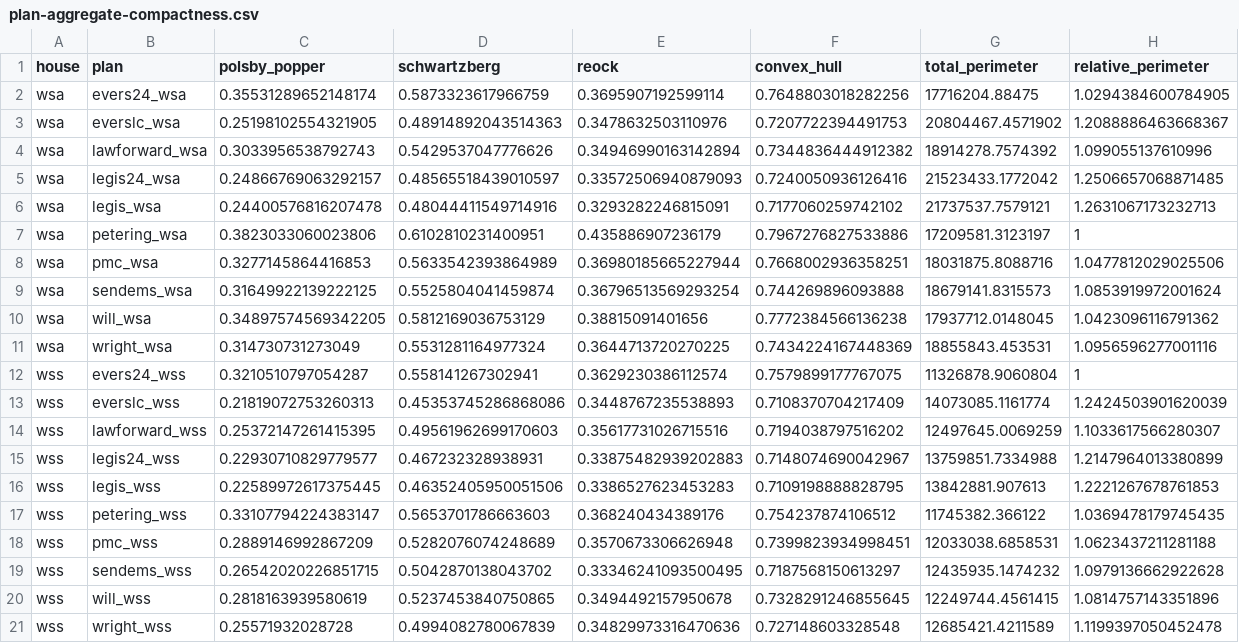
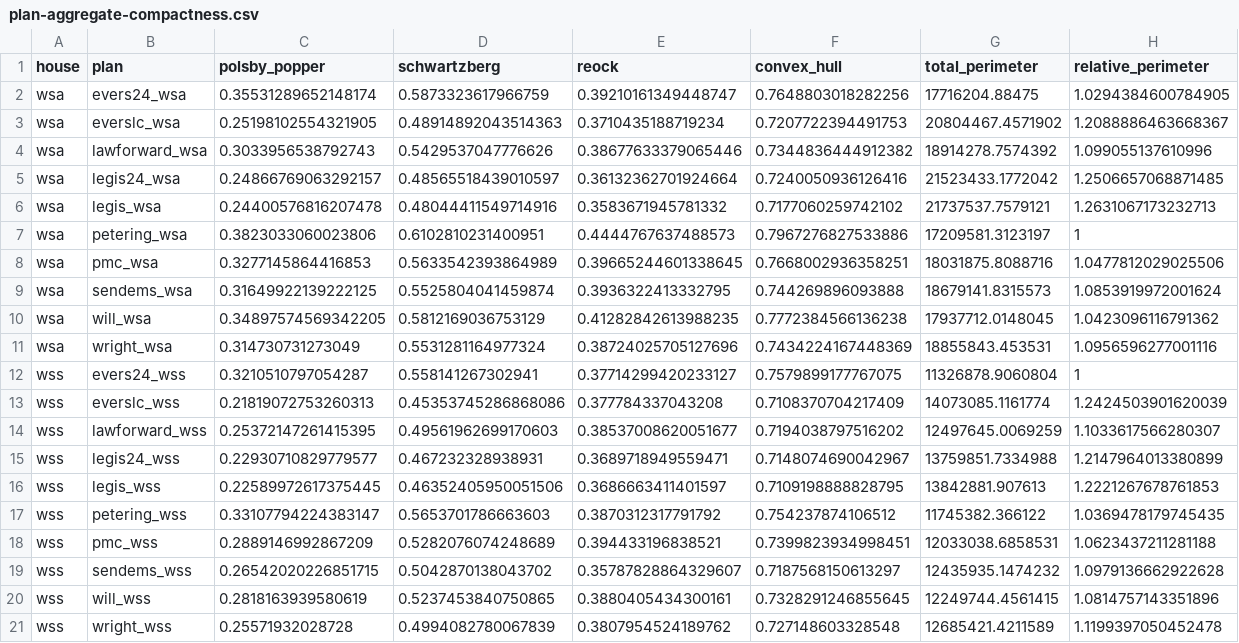
Before and after one commit to jdjohn215/wi-legis-map-proposals-2024, a CSV file: analysis-r/tables/plan-aggregate-compactness.csv, drawn as a sheet.

```diff
--- a/analysis-r/tables/plan-aggregate-compactness.csv
+++ b/analysis-r/tables/plan-aggregate-compactness.csv
@@ -1,21 +1,21 @@
 house,plan,polsby_popper,schwartzberg,reock,convex_hull,total_perimeter,relative_perimeter
-wsa,evers24_wsa,0.35531289652148174,0.5873323617966759,0.3695907192599114,0.7648803018282256,17716204.88475,1.0294384600784905
-wsa,everslc_wsa,0.25198102554321905,0.48914892043514363,0.3478632503110976,0.7207722394491753,20804467.4571902,1.2088886463668367
-wsa,lawforward_wsa,0.3033956538792743,0.5429537047776626,0.34946990163142894,0.7344836444912382,18914278.7574392,1.099055137610996
-wsa,legis24_wsa,0.24866769063292157,0.48565518439010597,0.33572506940879093,0.7240050936126416,21523433.1772042,1.2506657068871485
-wsa,legis_wsa,0.24400576816207478,0.48044411549714916,0.3293282246815091,0.7177060259742102,21737537.7579121,1.2631067173232713
-wsa,petering_wsa,0.3823033060023806,0.6102810231400951,0.435886907236179,0.7967276827533886,17209581.3123197,1
-wsa,pmc_wsa,0.3277145864416853,0.5633542393864989,0.36980185665227944,0.7668002936358251,18031875.8088716,1.0477812029025506
-wsa,sendems_wsa,0.31649922139222125,0.5525804041459874,0.36796513569293254,0.744269896093888,18679141.8315573,1.0853919972001624
-wsa,will_wsa,0.34897574569342205,0.5812169036753129,0.38815091401656,0.7772384566136238,17937712.0148045,1.0423096116791362
-wsa,wright_wsa,0.314730731273049,0.5531281164977324,0.3644713720270225,0.7434224167448369,18855843.453531,1.0956596277001116
-wss,evers24_wss,0.3210510797054287,0.558141267302941,0.3629230386112574,0.7579899177767075,11326878.9060804,1
-wss,everslc_wss,0.21819072753260313,0.45353745286868086,0.3448767235538893,0.7108370704217409,14073085.1161774,1.2424503901620039
-wss,lawforward_wss,0.25372147261415395,0.49561962699170603,0.35617731026715516,0.7194038797516202,12497645.0069259,1.1033617566280307
-wss,legis24_wss,0.22930710829779577,0.467232328938931,0.33875482939202883,0.7148074690042967,13759851.7334988,1.2147964013380899
-wss,legis_wss,0.22589972617375445,0.46352405950051506,0.3386527623453283,0.7109198888828795,13842881.907613,1.2221267678761853
-wss,petering_wss,0.33107794224383147,0.5653701786663603,0.368240434389176,0.754237874106512,11745382.366122,1.0369478179745435
-wss,pmc_wss,0.2889146992867209,0.5282076074248689,0.3570673306626948,0.7399823934998451,12033038.6858531,1.0623437211281188
-wss,sendems_wss,0.26542020226851715,0.5042870138043702,0.33346241093500495,0.7187568150613297,12435935.1474232,1.0979136662922628
-wss,will_wss,0.2818163939580619,0.5237453840750865,0.3494492157950678,0.7328291246855645,12249744.4561415,1.0814757143351896
-wss,wright_wss,0.25571932028728,0.4994082780067839,0.34829973316470636,0.727148603328548,12685421.4211589,1.1199397050452478
+wsa,evers24_wsa,0.35531289652148174,0.5873323617966759,0.39210161349448747,0.7648803018282256,17716204.88475,1.0294384600784905
+wsa,everslc_wsa,0.25198102554321905,0.48914892043514363,0.3710435188719234,0.7207722394491753,20804467.4571902,1.2088886463668367
+wsa,lawforward_wsa,0.3033956538792743,0.5429537047776626,0.38677633379065446,0.7344836444912382,18914278.7574392,1.099055137610996
+wsa,legis24_wsa,0.24866769063292157,0.48565518439010597,0.36132362701924664,0.7240050936126416,21523433.1772042,1.2506657068871485
+wsa,legis_wsa,0.24400576816207478,0.48044411549714916,0.3583671945781332,0.7177060259742102,21737537.7579121,1.2631067173232713
+wsa,petering_wsa,0.3823033060023806,0.6102810231400951,0.4444767637488573,0.7967276827533886,17209581.3123197,1
+wsa,pmc_wsa,0.3277145864416853,0.5633542393864989,0.39665244601338645,0.7668002936358251,18031875.8088716,1.0477812029025506
+wsa,sendems_wsa,0.31649922139222125,0.5525804041459874,0.3936322413332795,0.744269896093888,18679141.8315573,1.0853919972001624
+wsa,will_wsa,0.34897574569342205,0.5812169036753129,0.41282842613988235,0.7772384566136238,17937712.0148045,1.0423096116791362
+wsa,wright_wsa,0.314730731273049,0.5531281164977324,0.38724025705127696,0.7434224167448369,18855843.453531,1.0956596277001116
+wss,evers24_wss,0.3210510797054287,0.558141267302941,0.37714299420233127,0.7579899177767075,11326878.9060804,1
+wss,everslc_wss,0.21819072753260313,0.45353745286868086,0.377784337043208,0.7108370704217409,14073085.1161774,1.2424503901620039
+wss,lawforward_wss,0.25372147261415395,0.49561962699170603,0.38537008620051677,0.7194038797516202,12497645.0069259,1.1033617566280307
+wss,legis24_wss,0.22930710829779577,0.467232328938931,0.3689718949559471,0.7148074690042967,13759851.7334988,1.2147964013380899
+wss,legis_wss,0.22589972617375445,0.46352405950051506,0.3686663411401597,0.7109198888828795,13842881.907613,1.2221267678761853
+wss,petering_wss,0.33107794224383147,0.5653701786663603,0.3870312317791792,0.754237874106512,11745382.366122,1.0369478179745435
+wss,pmc_wss,0.2889146992867209,0.5282076074248689,0.394433196838521,0.7399823934998451,12033038.6858531,1.0623437211281188
+wss,sendems_wss,0.26542020226851715,0.5042870138043702,0.35787828864329607,0.7187568150613297,12435935.1474232,1.0979136662922628
+wss,will_wss,0.2818163939580619,0.5237453840750865,0.3880405434300161,0.7328291246855645,12249744.4561415,1.0814757143351896
+wss,wright_wss,0.25571932028728,0.4994082780067839,0.3807954524189762,0.727148603328548,12685421.4211589,1.1199397050452478
```
Also changed, not shown: analysis-r/tables/plan-seat-compactness.csv, 1 other file.
